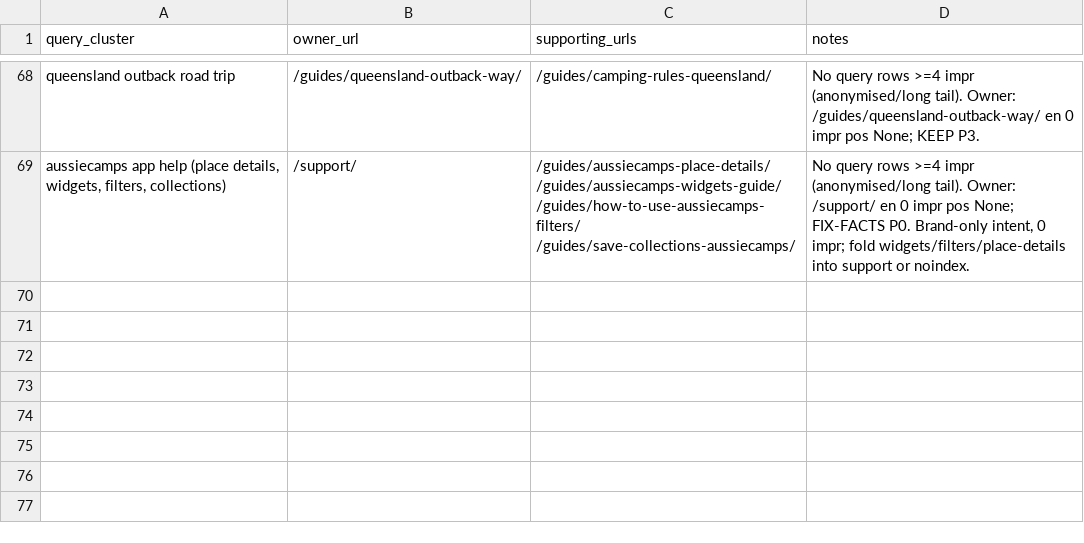
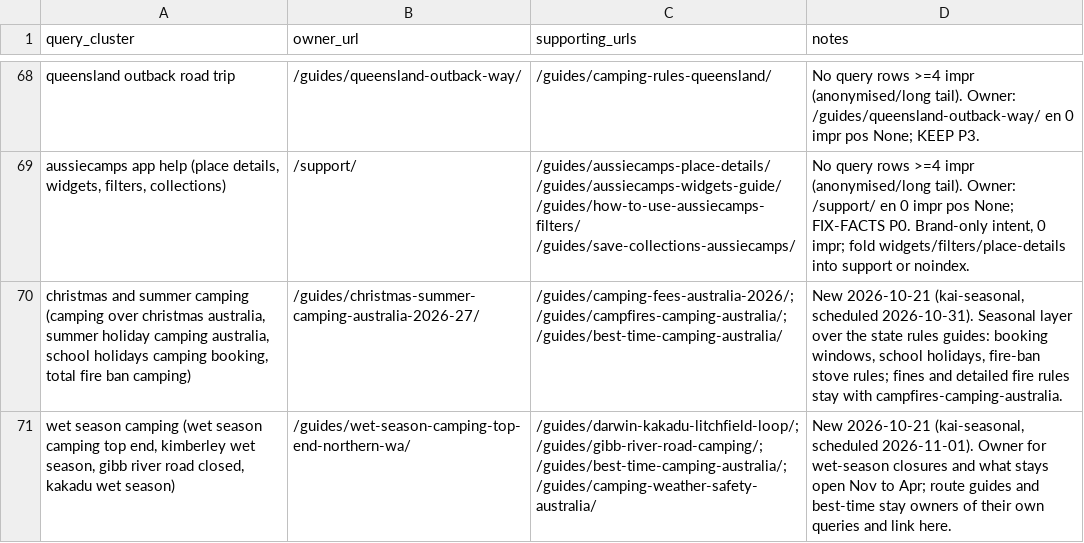
Before and after one commit to CristianRus4/aussiecamps-web, a CSV file: docs/growth/audit/keyword-map.csv, drawn as a sheet; only a part is shown, gaps mark what is left out.

```diff
--- a/docs/growth/audit/keyword-map.csv
+++ b/docs/growth/audit/keyword-map.csv
@@ -69 +69,3 @@ queensland outback road trip,/guides/queensland-outback-way/,/guides/camping-rul
 "aussiecamps app help (place details, widgets, filters, collections)",/support/,/guides/aussiecamps-place-details/ /guides/aussiecamps-widgets-guide/ /guides/how-to-use-aussiecamps-filters/ /guides/save-collections-aussiecamps/,"No query rows >=4 impr (anonymised/long tail). Owner: /support/ en 0 impr pos None; FIX-FACTS P0. Brand-only intent, 0 impr; fold widgets/filters/place-details into support or noindex."
+"christmas and summer camping (camping over christmas australia, summer holiday camping australia, school holidays camping booking, total fire ban camping)",/guides/christmas-summer-camping-australia-2026-27/,/guides/camping-fees-australia-2026/; /guides/campfires-camping-australia/; /guides/best-time-camping-australia/,"New 2026-10-21 (kai-seasonal, scheduled 2026-10-31). Seasonal layer over the state rules guides: booking windows, school holidays, fire-ban stove rules; fines and detailed fire rules stay with campfires-camping-australia."
+"wet season camping (wet season camping top end, kimberley wet season, gibb river road closed, kakadu wet season)",/guides/wet-season-camping-top-end-northern-wa/,/guides/darwin-kakadu-litchfield-loop/; /guides/gibb-river-road-camping/; /guides/best-time-camping-australia/; /guides/camping-weather-safety-australia/,"New 2026-10-21 (kai-seasonal, scheduled 2026-11-01). Owner for wet-season closures and what stays open Nov to Apr; route guides and best-time stay owners of their own queries and link here."
```
